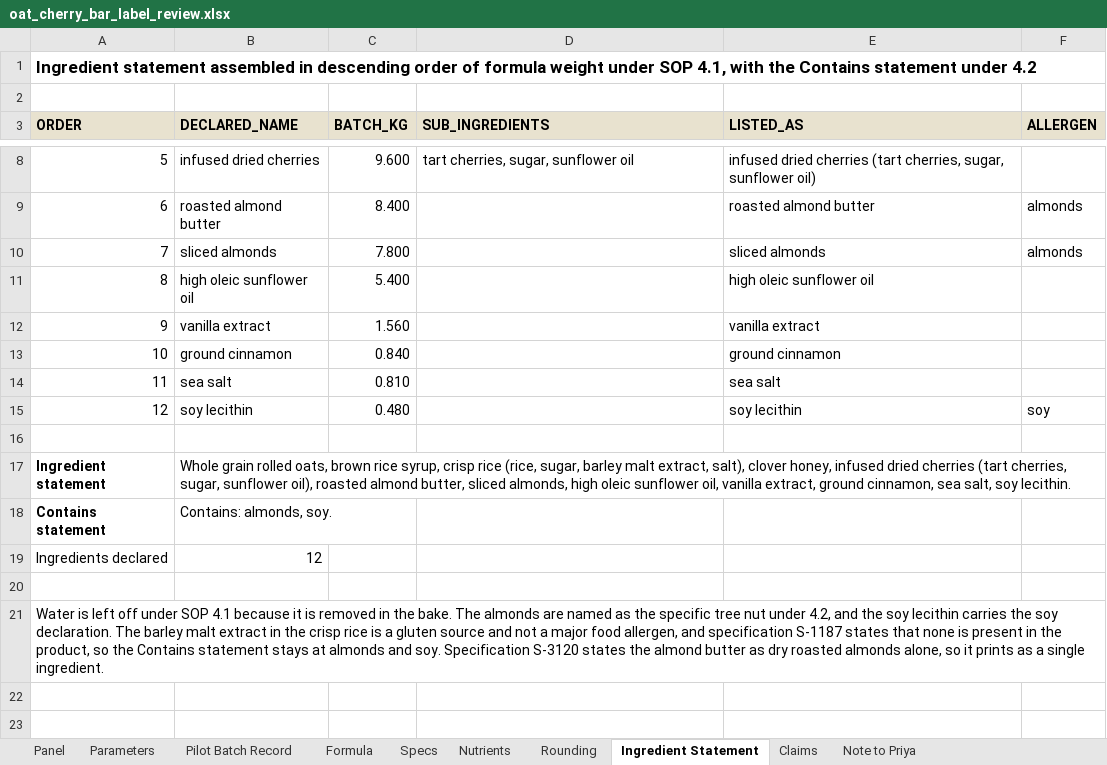
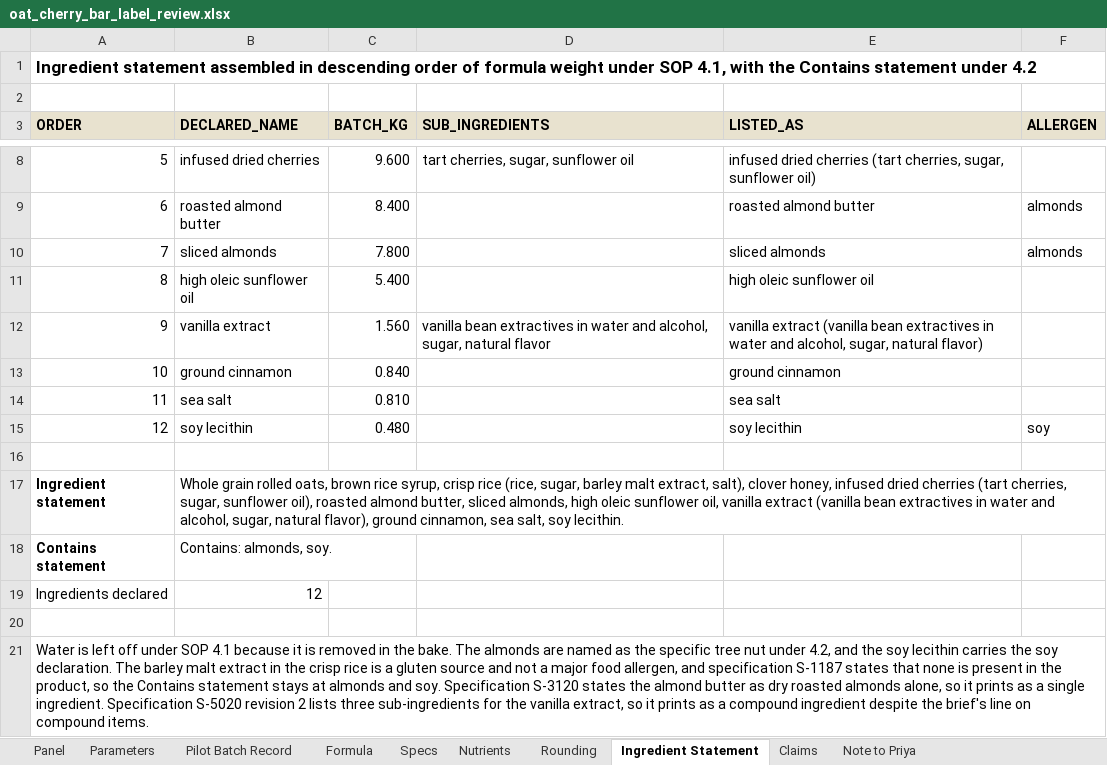
Before and after one commit to goatware-ai/snk-hazy, an Excel workbook: submissions/08-nutrition-panel-granola/solution/oat_cherry_bar_label_review.xlsx, sheet Ingredient Statement, drawn as a sheet; only a part is shown, gaps mark what is left out; values as stored, in another font and other column widths than the file's, no borders; the diff names each change by its address in the sheet, - before the commit and + after, or states it on an @@ line.

```diff
--- a/submissions/08-nutrition-panel-granola/solution/oat_cherry_bar_label_review.xlsx (sheet Ingredient Statement)
+++ b/submissions/08-nutrition-panel-granola/solution/oat_cherry_bar_label_review.xlsx (sheet Ingredient Statement)
-D12 (SUB_INGREDIENTS): (empty)
+D12 (SUB_INGREDIENTS): vanilla bean extractives in water and alcohol, sugar, natural flavor
-E12 (LISTED_AS): vanilla extract
+E12 (LISTED_AS): vanilla extract (vanilla bean extractives in water and alcohol, sugar, natural flavor)
-B17 (DECLARED_NAME): …oil, vanilla extract, ground cinnamon,…
+B17 (DECLARED_NAME): …oil, vanilla extract (vanilla bean extractives in water and alcohol, sugar, natural flavor), ground cinnamon,…
-A21 (ORDER): …single ingredient.
+A21 (ORDER): …single ingredient. Specification S-5020 revision 2 lists three sub-ingredients for the vanilla extract, so it prints as a compound ingredient despite the brief's line on compound items.
```
Also changed, not shown: sheet Specs, sheet Nutrients, sheet Claims, sheet Rounding, sheet Note to Priya, sheet Panel, 2 more sheets, 17 other files.
